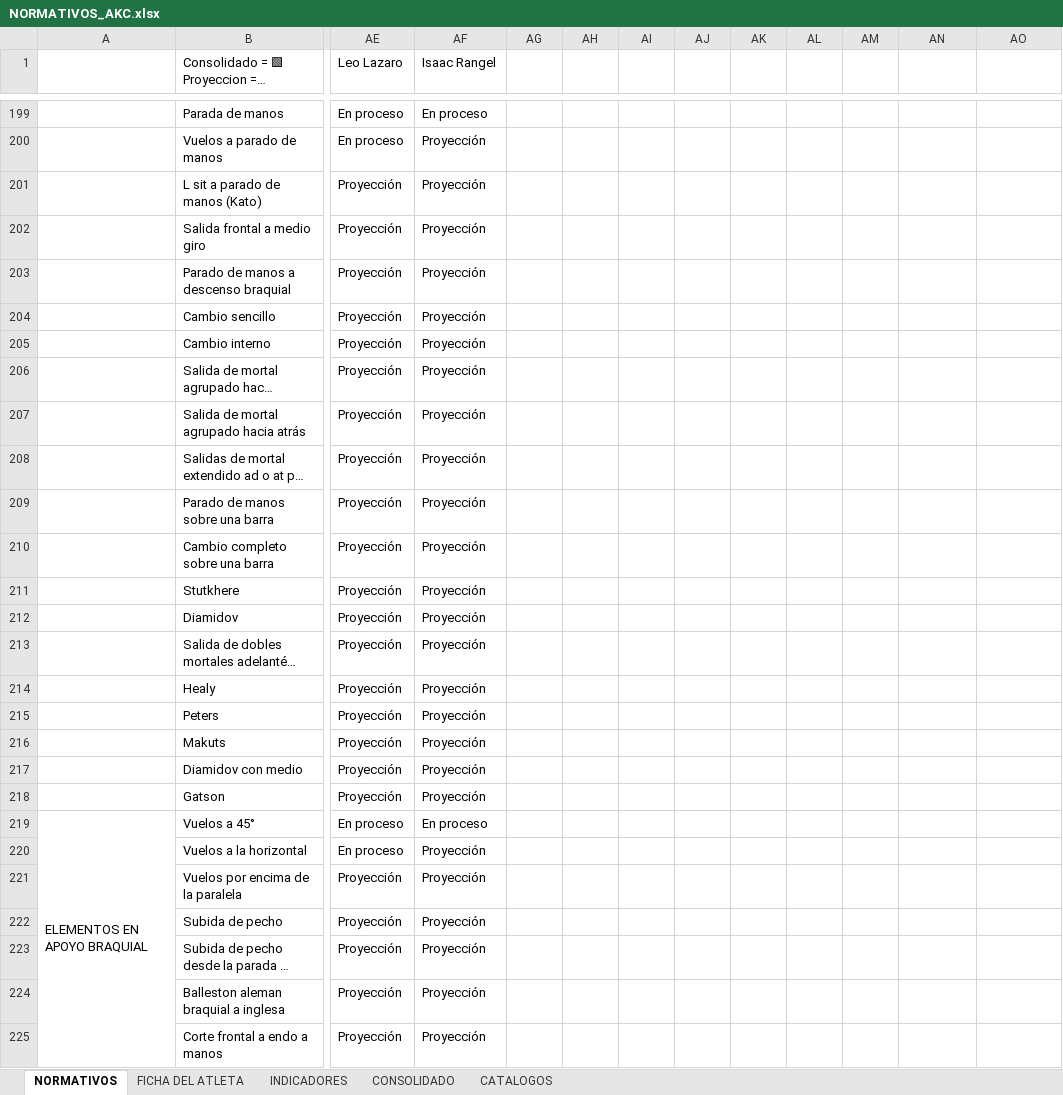
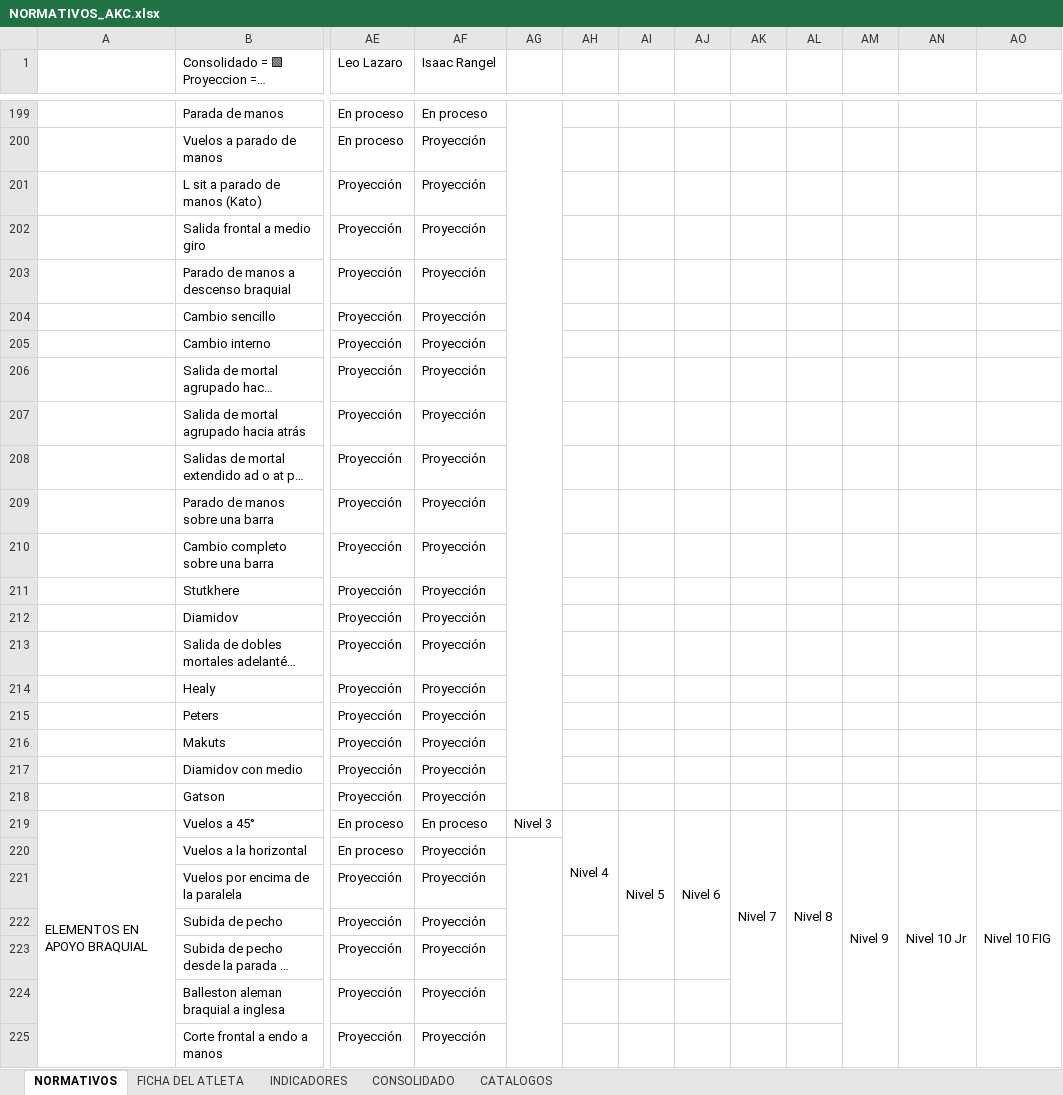
Before and after one commit to josemanueljaimemorales/NormativosAKC, an Excel workbook: NORMATIVOS_AKC.xlsx, sheet NORMATIVOS, drawn as a sheet; only a part is shown, gaps mark what is left out; long unchanged cells end in …; values as stored, in another font and other column widths than the file's, no cell formats; conditional formats not drawn; the diff covers the shown part only; the diff names each change by its address in the sheet, - before the commit and + after, or states it on an @@ line.

```diff
--- a/NORMATIVOS_AKC.xlsx (sheet NORMATIVOS)
+++ b/NORMATIVOS_AKC.xlsx (sheet NORMATIVOS)
+AG199:AG218 merged
-AG219: (empty)
+AG219: Nivel 3
-AH219: (empty)
+AH219: Nivel 4
+AH219:AH222 merged
-AI219: (empty)
+AI219: Nivel 5
+AI219:AI223 merged
-AJ219: (empty)
+AJ219: Nivel 6
+AJ219:AJ223 merged
-AK219: (empty)
+AK219: Nivel 7
+AK219:AK224 merged
-AL219: (empty)
+AL219: Nivel 8
+AL219:AL224 merged
-AM219: (empty)
+AM219: Nivel 9
+AM219:AM227 merged
-AN219: (empty)
+AN219: Nivel 10 Jr
+AN219:AN228 merged
-AO219: (empty)
+AO219: Nivel 10 FIG
+AO219:AO231 merged
+AG220:AG231 merged
```
Also changed, not shown: 45 edited cells and merged cells elsewhere in this sheet, cell formats, charts or pictures, 1 other file.
